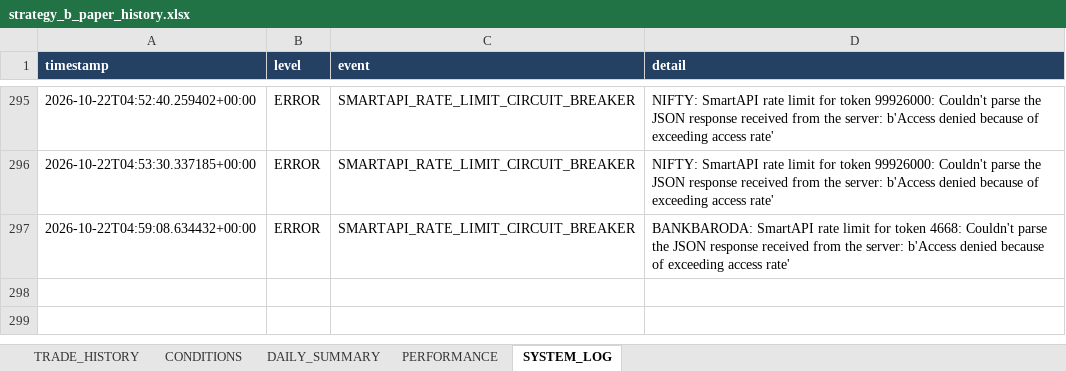
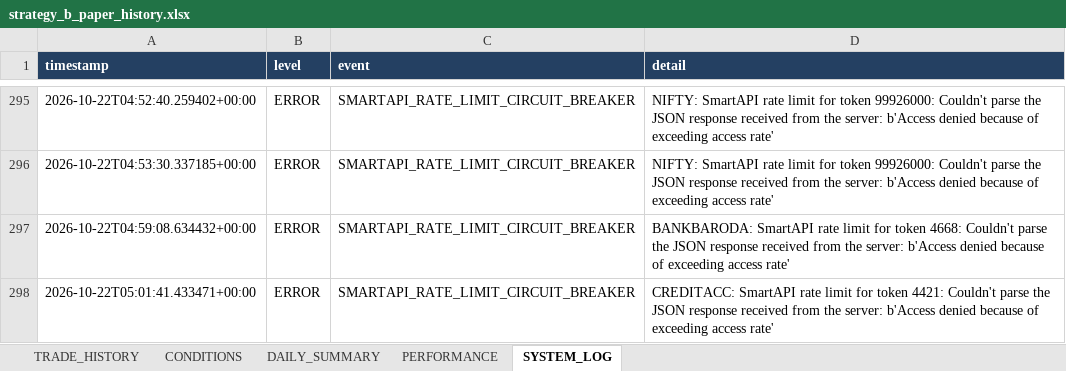
Before and after one commit to arvindpca/NIFTY-POC24-SMC5M, an Excel workbook: data/strategy_b_paper_history.xlsx, sheet SYSTEM_LOG, drawn as a sheet; only a part is shown, gaps mark what is left out; values as stored, in another font and other column widths than the file's, no borders; the diff names each change by its address in the sheet, - before the commit and + after, or states it on an @@ line.

```diff
--- a/data/strategy_b_paper_history.xlsx (sheet SYSTEM_LOG)
+++ b/data/strategy_b_paper_history.xlsx (sheet SYSTEM_LOG)
+row 298: 2026-10-22T05:01:41.433471+00:00 | ERROR | SMARTAPI_RATE_LIMIT_CIRCUIT_BREAKER | CREDITACC: SmartAPI rate limit for token 4421: Couldn't parse the JSON response received from the server: b'Access denied because of exceeding access rate'
```
Also changed, not shown: sheet PERFORMANCE, 2 other files.
